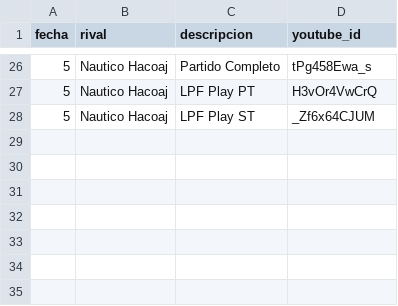
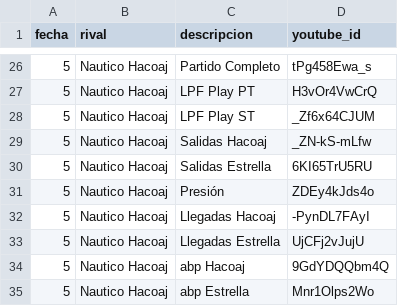
Before and after one commit to oyhenart/Estrella-Berisso-Analytics, a CSV file: code/data/videos.csv, drawn as a sheet; only a part is shown, gaps mark what is left out.

Commit message:
Add new video entries for Nautico Hacoaj

```diff
--- a/code/data/videos.csv
+++ b/code/data/videos.csv
@@ -28 +28,8 @@ fecha,rival,descripcion,youtube_id
 5,Nautico Hacoaj,LPF Play ST,_Zf6x64CJUM
+5,Nautico Hacoaj,Salidas Hacoaj,_ZN-kS-mLfw
+5,Nautico Hacoaj,Salidas Estrella,6KI65TrU5RU
+5,Nautico Hacoaj,Presión,ZDEy4kJds4o
+5,Nautico Hacoaj,Llegadas Hacoaj,-PynDL7FAyI
+5,Nautico Hacoaj,Llegadas Estrella,UjCFj2vJujU
+5,Nautico Hacoaj,abp Hacoaj,9GdYDQQbm4Q
+5,Nautico Hacoaj,abp Estrella,Mnr1Olps2Wo
```
